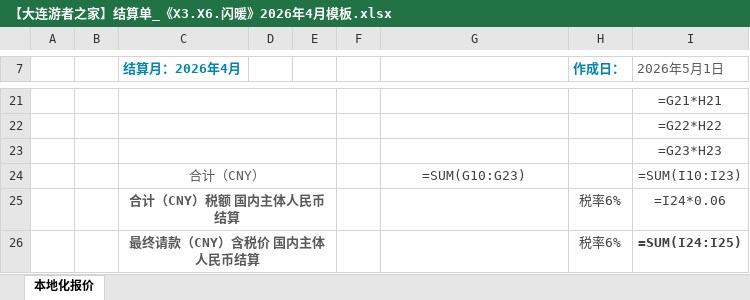
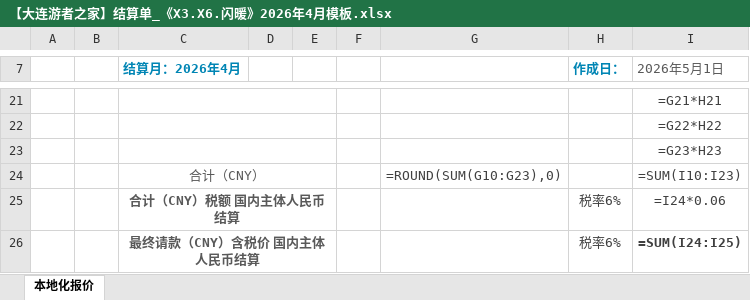
Before and after one commit to DONGDAQ/electron, an Excel workbook: app/模板/结算模板/【大连游者之家】结算单_《X3.X6.闪暖》2026年4月模板.xlsx, sheet 本地化报价, drawn as a sheet; only a part is shown, gaps mark what is left out; values as stored, in another font and other column widths than the file's, no borders; formulas are shown in place of their values; the diff names each change by its address in the sheet, - before the commit and + after, or states it on an @@ line.

```diff
--- a/app/模板/结算模板/【大连游者之家】结算单_《X3.X6.闪暖》2026年4月模板.xlsx (sheet 本地化报价)
+++ b/app/模板/结算模板/【大连游者之家】结算单_《X3.X6.闪暖》2026年4月模板.xlsx (sheet 本地化报价)
-G24: =SUM(G10:G23)
+G24: =ROUND(SUM(G10:G23),0)
```
Also changed, not shown: app/模板/结算模板/【大连游者之家】结算单_发行部韩语本地化需求26年2&3月模板.xlsx, app/模板/结算模板/【大连游者之家】结算单_战双版更需求26年5月模板.xlsx, 6 other files.
